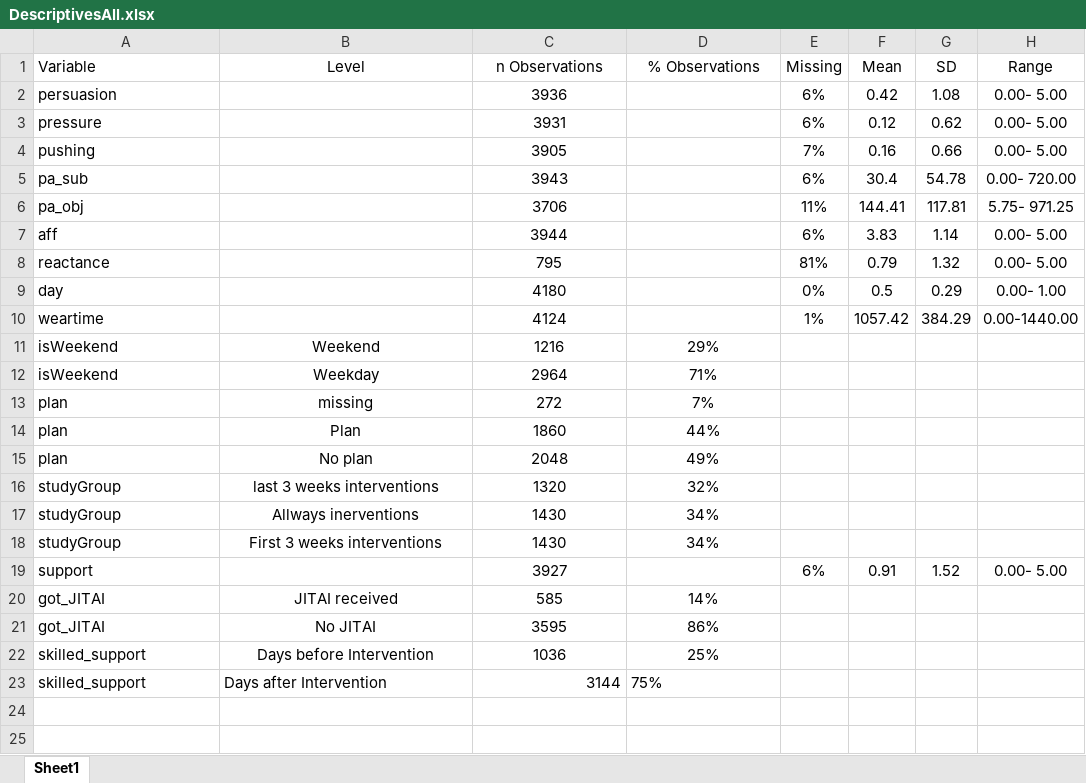
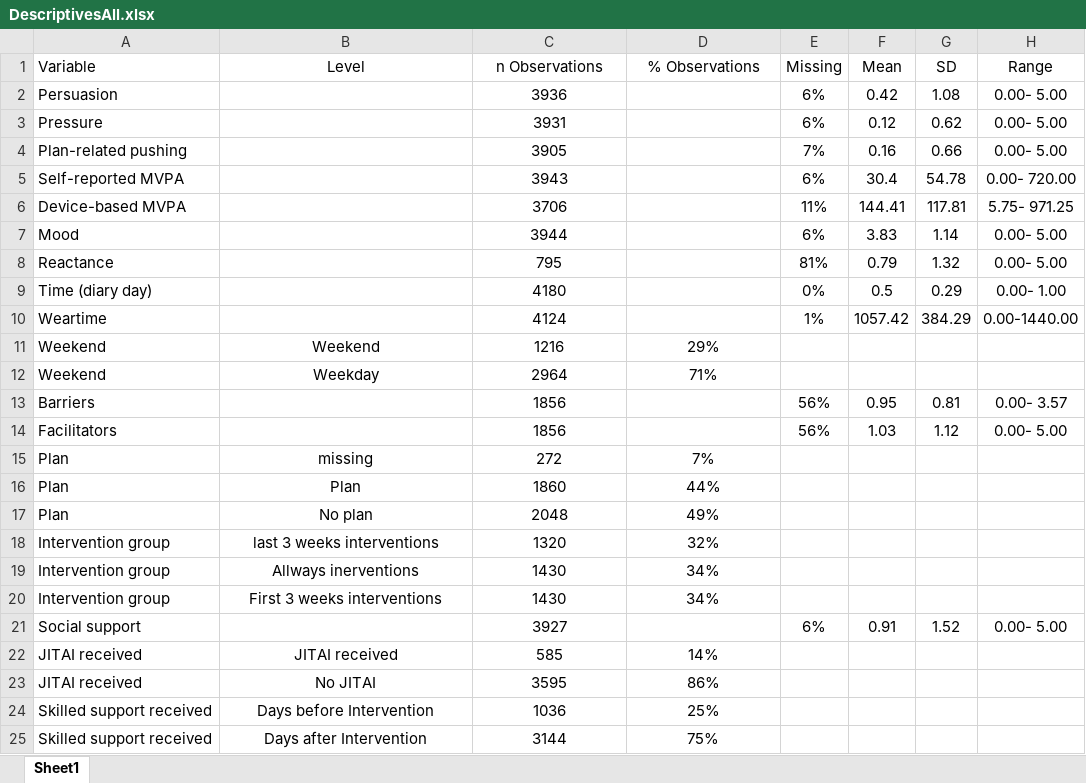
Before and after one commit to Pascal-Kueng/02TimeAndTiesControl, an Excel workbook: Output/DescriptivesAll.xlsx, sheet Sheet1, drawn as a sheet; values as stored, in another font and other column widths than the file's, no borders; addresses are those after the commit; the diff names each change by its address in the sheet, - before the commit and + after, or states it on an @@ line.

```diff
--- a/Output/DescriptivesAll.xlsx (sheet Sheet1)
+++ b/Output/DescriptivesAll.xlsx (sheet Sheet1)
-A2 (Variable): persuasion
+A2 (Variable): Persuasion
-A3 (Variable): pressure
+A3 (Variable): Pressure
-A4 (Variable): pushing
+A4 (Variable): Plan-related pushing
-A5 (Variable): pa_sub
+A5 (Variable): Self-reported MVPA
-A6 (Variable): pa_obj
+A6 (Variable): Device-based MVPA
-A7 (Variable): aff
+A7 (Variable): Mood
-A8 (Variable): reactance
+A8 (Variable): Reactance
-A9 (Variable): day
+A9 (Variable): Time (diary day)
-A10 (Variable): weartime
+A10 (Variable): Weartime
-A11:A12 (Variable): isWeekend
+A11:A12 (Variable): Weekend
+row 13: Barriers |  | 1856 |  | 56% | 0.95 | 0.81 | 0.00- 3.57
+row 14: Facilitators |  | 1856 |  | 56% | 1.03 | 1.12 | 0.00- 5.00
-A15:A17 (Variable): plan
+A15:A17 (Variable): Plan
-A18:A20 (Variable): studyGroup
+A18:A20 (Variable): Intervention group
-A21 (Variable): support
+A21 (Variable): Social support
-A22:A23 (Variable): got_JITAI
+A22:A23 (Variable): JITAI received
-A24:A25 (Variable): skilled_support
+A24:A25 (Variable): Skilled support received
-B25 alignment: left
+B25 alignment: center
-C25 alignment: right
+C25 alignment: center
-D25 alignment: left
+D25 alignment: center
```
Also changed, not shown: Output/AllModels_final_with_plan_12000.xlsx, Output/CorrelationsAll.xlsx, 20 other files.
